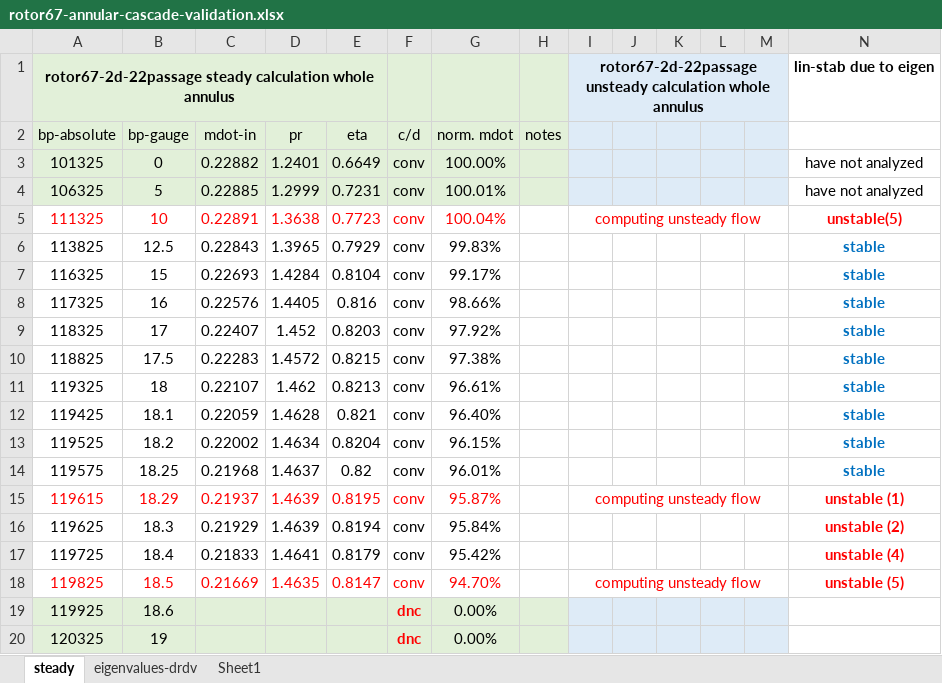
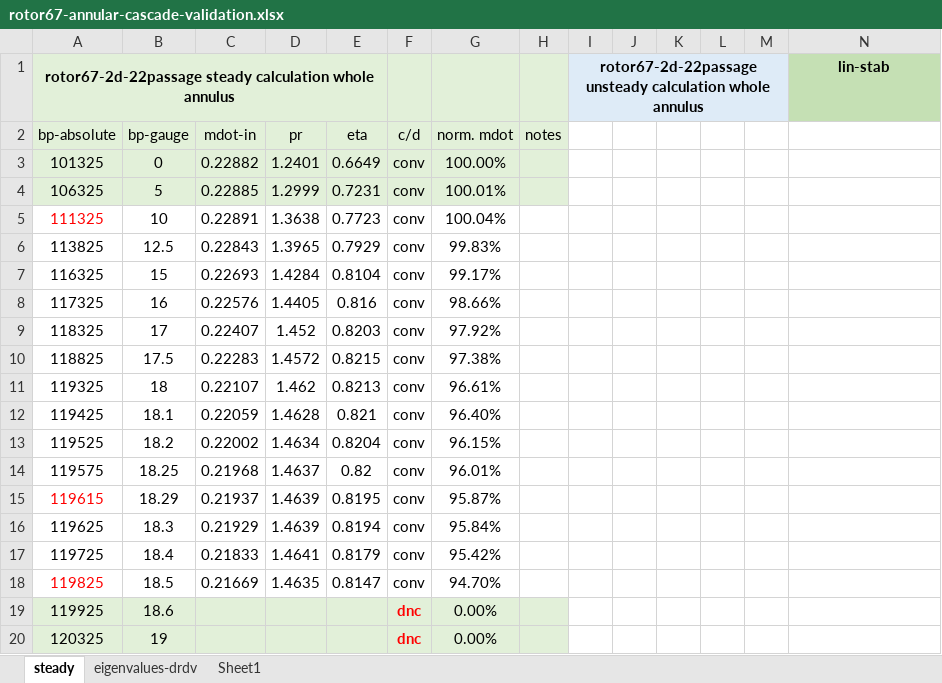
Before and after one commit to bigmangoxu/eigenvalueStability, an Excel workbook: keyResults/rotor67-22passage/rotor67-annular-cascade-validation.xlsx, sheet steady, drawn as a sheet; values as stored, in another font and other column widths than the file's, no borders; charts and pictures not drawn; the diff names each change by its address in the sheet, - before the commit and + after, or states it on an @@ line.

```diff
--- a/keyResults/rotor67-22passage/rotor67-annular-cascade-validation.xlsx (sheet steady)
+++ b/keyResults/rotor67-22passage/rotor67-annular-cascade-validation.xlsx (sheet steady)
-N1: lin-stab due to eigen
+N1: lin-stab
-N1 fill: none
+N1 fill: #C5E0B4
-I2:M4 fill: #DEEBF7
+I2:M4 fill: none
-N3:N4: have not analyzed
+N3:N4: (empty)
-B5:G5 text colour: #FF0000
+B5:G5 text colour: black
-I5: computing unsteady flow
+I5: (empty)
-I5:M5 merged
-N5: unstable(5)
+N5: (empty)
-N6:N14: stable
+N6:N14: (empty)
-B15:G15 text colour: #FF0000
+B15:G15 text colour: black
-I15: computing unsteady flow
+I15: (empty)
-I15:M15 merged
-N15: unstable (1)
+N15: (empty)
-N16: unstable (2)
+N16: (empty)
-N17: unstable (4)
+N17: (empty)
-B18:G18 text colour: #FF0000
+B18:G18 text colour: black
-I18: computing unsteady flow
+I18: (empty)
-I18:M18 merged
-N18: unstable (5)
+N18: (empty)
-I19:M20 fill: #DEEBF7
+I19:M20 fill: none
```
Also changed, not shown: sheet eigenvalues-drdv, charts or pictures, 52 other files.
